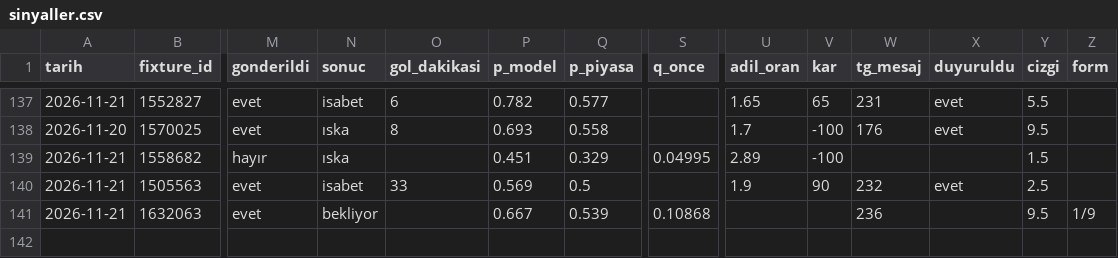
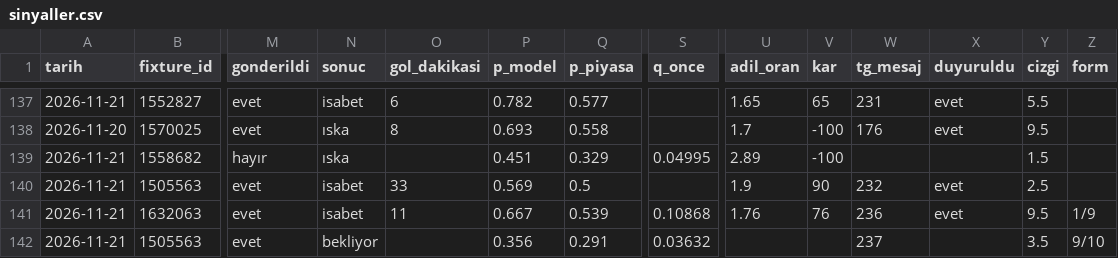
Before and after one commit to leaderofhorde1/Gol-Analizi, a CSV file: data/sinyaller.csv, drawn as a sheet; only a part is shown, gaps mark what is left out; rows hold the shown columns only; the diff names each change by its address in the sheet, - before the commit and + after, or states it on an @@ line.

```diff
--- a/data/sinyaller.csv
+++ b/data/sinyaller.csv
-N141 (sonuc): bekliyor
+N141 (sonuc): isabet
-O141 (gol_dakikasi): (empty)
+O141 (gol_dakikasi): 11
-U141 (adil_oran): (empty)
+U141 (adil_oran): 1.76
-V141 (kar): (empty)
+V141 (kar): 76
-X141 (duyuruldu): (empty)
+X141 (duyuruldu): evet
+row 142: 2026-11-21 | 1505563 | evet | bekliyor |  | 0.356 | 0.291 | 0.03632 |  |  | 237 |  | 3.5 | 9/10
```
Also changed, not shown: 2 other files.
